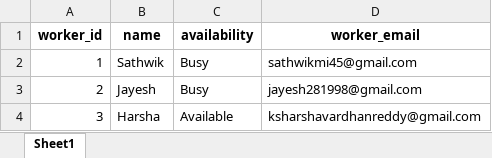
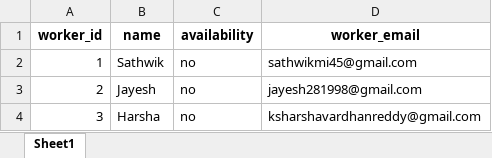
Before and after one commit to sathwik238/ai-fulfillment-aisle-optimization, an Excel workbook: data/Workers.xlsx, sheet Sheet1, drawn as a sheet; values as stored, in another font and other column widths than the file's, no borders; the diff names each change by its address in the sheet, - before the commit and + after, or states it on an @@ line.

```diff
--- a/data/Workers.xlsx (sheet Sheet1)
+++ b/data/Workers.xlsx (sheet Sheet1)
-C2:C3 (availability): Busy
+C2:C3 (availability): no
-C4 (availability): Available
+C4 (availability): no
```
Also changed, not shown: data/Inventory.xlsx, data/Shelves.xlsx, 2 other files.
